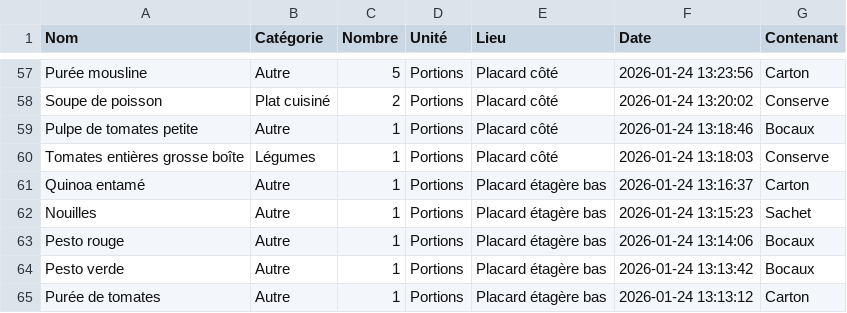
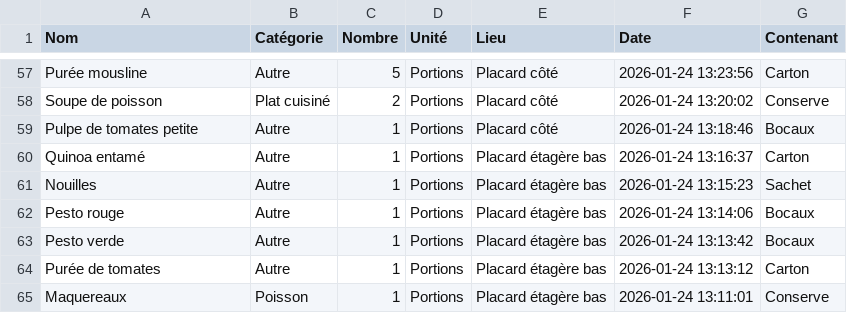
Before and after one commit to stephane0254-png/MamanStock, a CSV file: stock_congelateur.csv, drawn as a sheet; only a part is shown, gaps mark what is left out; the shorter side is filled out with more unchanged rows; the diff names each change by its address in the sheet, - before the commit and + after, or states it on an @@ line.

Commit message:
Fini

```diff
--- a/stock_congelateur.csv
+++ b/stock_congelateur.csv
-row 60: Tomates entières grosse boîte | Légumes | 1 | Portions | Placard côté | 2026-01-24 13:18:03 | Conserve
```
